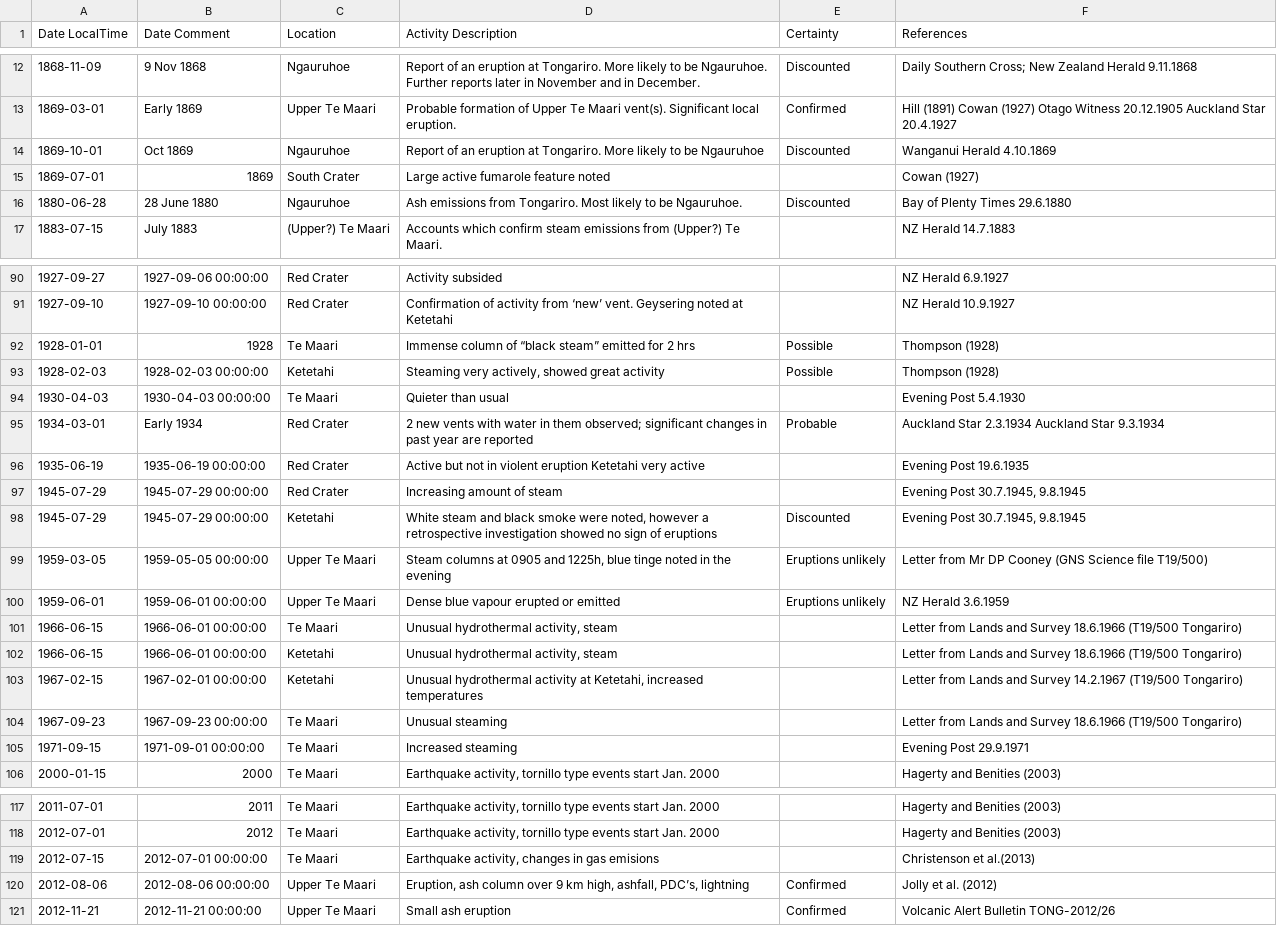
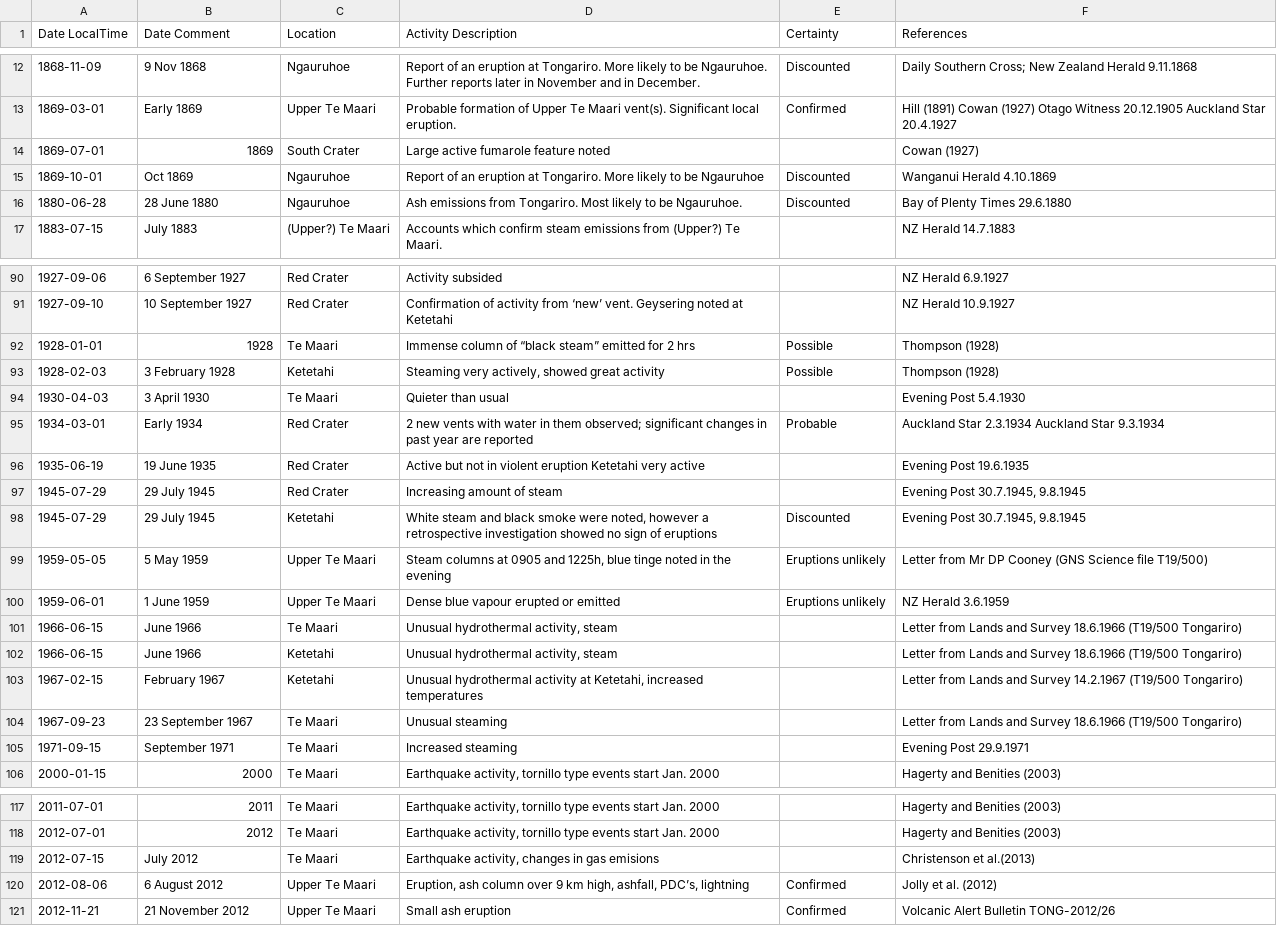
Before and after one commit to GeoNet/data, a CSV file: historic-volcanic-activity/historic_eruptive_activity_tongariro.csv, drawn as a sheet; only a part is shown, gaps mark what is left out; the diff covers the shown part only.

```diff
--- a/historic-volcanic-activity/historic_eruptive_activity_tongariro.csv
+++ b/historic-volcanic-activity/historic_eruptive_activity_tongariro.csv
@@ -13,4 +13,4 @@ Date LocalTime,Date Comment,Location,Activity Description,Certainty,References
 1869-03-01,Early 1869,Upper Te Maari,Probable formation of Upper Te Maari vent(s). Significant local eruption.,Confirmed,Hill (1891) Cowan (1927) Otago Witness 20.12.1905 Auckland Star 20.4.1927
+1869-07-01,1869,South Crater,Large active fumarole feature noted,,Cowan (1927)
 1869-10-01,Oct 1869,Ngauruhoe,Report of an eruption at Tongariro. More likely to be Ngauruhoe,Discounted,Wanganui Herald 4.10.1869
-1869-07-01,1869,South Crater,Large active fumarole feature noted,,Cowan (1927)
 1880-06-28,28 June 1880,Ngauruhoe,Ash emissions from Tongariro. Most likely to be Ngauruhoe.,Discounted,Bay of Plenty Times 29.6.1880
@@ -90,17 +90,17 @@ Date LocalTime,Date Comment,Location,Activity Description,Certainty,References
-1927-09-27,1927-09-06 00:00:00,Red Crater,Activity subsided,,NZ Herald 6.9.1927
-1927-09-10,1927-09-10 00:00:00,Red Crater,Confirmation of activity from ‘new’ vent. Geysering noted at Ketetahi,,NZ Herald 10.9.1927
+1927-09-06,6 September 1927,Red Crater,Activity subsided,,NZ Herald 6.9.1927
+1927-09-10,10 September 1927,Red Crater,Confirmation of activity from ‘new’ vent. Geysering noted at Ketetahi,,NZ Herald 10.9.1927
 1928-01-01,1928,Te Maari,Immense column of “black steam” emitted for 2 hrs,Possible,Thompson (1928)
-1928-02-03,1928-02-03 00:00:00,Ketetahi,"Steaming very actively, showed great activity",Possible,Thompson (1928)
-1930-04-03,1930-04-03 00:00:00,Te Maari,Quieter than usual,,Evening Post  5.4.1930
+1928-02-03,3 February 1928,Ketetahi,"Steaming very actively, showed great activity",Possible,Thompson (1928)
+1930-04-03,3 April 1930,Te Maari,Quieter than usual,,Evening Post  5.4.1930
 1934-03-01,Early 1934,Red Crater,2 new vents with water in them observed; significant changes in past year are reported,Probable,Auckland Star 2.3.1934 Auckland Star 9.3.1934
-1935-06-19,1935-06-19 00:00:00,Red Crater,Active but not in violent eruption Ketetahi very active,,Evening Post 19.6.1935
-1945-07-29,1945-07-29 00:00:00,Red Crater,Increasing amount of steam,,"Evening Post 30.7.1945, 9.8.1945"
-1945-07-29,1945-07-29 00:00:00,Ketetahi,"White steam and black smoke were noted, however a retrospective investigation showed no sign of eruptions",Discounted,"Evening Post 30.7.1945, 9.8.1945"
-1959-03-05,1959-05-05 00:00:00,Upper Te Maari,"Steam columns at 0905 and 1225h, blue tinge noted in the evening",Eruptions unlikely,Letter from Mr DP Cooney (GNS Science file T19/500)
-1959-06-01,1959-06-01 00:00:00,Upper Te Maari,Dense blue vapour erupted or emitted,Eruptions unlikely,NZ Herald 3.6.1959
-1966-06-15,1966-06-01 00:00:00,Te Maari,"Unusual hydrothermal activity, steam",,Letter from Lands and Survey 18.6.1966 (T19/500 Tongariro)
-1966-06-15,1966-06-01 00:00:00,Ketetahi,"Unusual hydrothermal activity, steam",,Letter from Lands and Survey 18.6.1966 (T19/500 Tongariro)
-1967-02-15,1967-02-01 00:00:00,Ketetahi,"Unusual hydrothermal activity at Ketetahi, increased temperatures",,Letter from Lands and Survey 14.2.1967 (T19/500 Tongariro)
-1967-09-23,1967-09-23 00:00:00,Te Maari,Unusual steaming,,Letter from Lands and Survey 18.6.1966 (T19/500 Tongariro)
-1971-09-15,1971-09-01 00:00:00,Te Maari,Increased steaming,,Evening Post 29.9.1971
+1935-06-19,19 June 1935,Red Crater,Active but not in violent eruption Ketetahi very active,,Evening Post 19.6.1935
+1945-07-29,29 July 1945,Red Crater,Increasing amount of steam,,"Evening Post 30.7.1945, 9.8.1945"
+1945-07-29,29 July 1945,Ketetahi,"White steam and black smoke were noted, however a retrospective investigation showed no sign of eruptions",Discounted,"Evening Post 30.7.1945, 9.8.1945"
+1959-05-05,5 May 1959,Upper Te Maari,"Steam columns at 0905 and 1225h, blue tinge noted in the evening",Eruptions unlikely,Letter from Mr DP Cooney (GNS Science file T19/500)
+1959-06-01,1 June 1959,Upper Te Maari,Dense blue vapour erupted or emitted,Eruptions unlikely,NZ Herald 3.6.1959
+1966-06-15,June 1966,Te Maari,"Unusual hydrothermal activity, steam",,Letter from Lands and Survey 18.6.1966 (T19/500 Tongariro)
+1966-06-15,June 1966,Ketetahi,"Unusual hydrothermal activity, steam",,Letter from Lands and Survey 18.6.1966 (T19/500 Tongariro)
+1967-02-15,February 1967,Ketetahi,"Unusual hydrothermal activity at Ketetahi, increased temperatures",,Letter from Lands and Survey 14.2.1967 (T19/500 Tongariro)
+1967-09-23,23 September 1967,Te Maari,Unusual steaming,,Letter from Lands and Survey 18.6.1966 (T19/500 Tongariro)
+1971-09-15,September 1971,Te Maari,Increased steaming,,Evening Post 29.9.1971
 2000-01-15,2000,Te Maari,"Earthquake activity, tornillo type events start Jan. 2000",,Hagerty and Benities (2003)
@@ -118,4 +118,4 @@ Date LocalTime,Date Comment,Location,Activity Description,Certainty,References
 2012-07-01,2012,Te Maari,"Earthquake activity, tornillo type events start Jan. 2000",,Hagerty and Benities (2003)
-2012-07-15,2012-07-01 00:00:00,Te Maari,"Earthquake activity, changes in gas emisions",,Christenson et al.(2013)
-2012-08-06,2012-08-06 00:00:00,Upper Te Maari,"Eruption, ash column over 9 km high, ashfall, PDC’s, lightning",Confirmed,Jolly et al. (2012)
-2012-11-21,2012-11-21 00:00:00,Upper Te Maari,Small ash eruption,Confirmed,Volcanic Alert Bulletin TONG-2012/26
+2012-07-15,July 2012,Te Maari,"Earthquake activity, changes in gas emisions",,Christenson et al.(2013)
+2012-08-06,6 August 2012,Upper Te Maari,"Eruption, ash column over 9 km high, ashfall, PDC’s, lightning",Confirmed,Jolly et al. (2012)
+2012-11-21,21 November 2012,Upper Te Maari,Small ash eruption,Confirmed,Volcanic Alert Bulletin TONG-2012/26
```
Also changed, not shown: 1 added row, 1 removed row, 2 moved rows and 22 edited cells elsewhere in this file, historic-volcanic-activity/historic_eruptive_activity_ruapehu.csv, 1 other file.
